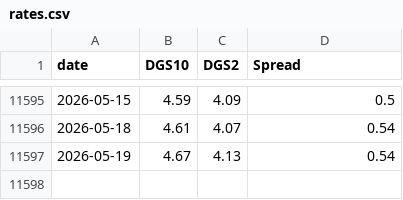
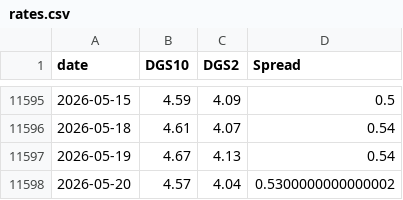
Before and after one commit to BamHIHedgeFundCEO/bamhi-web-reflex, a CSV file: data/rates.csv, drawn as a sheet; only a part is shown, gaps mark what is left out.

```diff
--- a/data/rates.csv
+++ b/data/rates.csv
@@ -11597 +11597,2 @@ date,DGS10,DGS2,Spread
 2026-05-19,4.67,4.13,0.54
+2026-05-20,4.57,4.04,0.5300000000000002
```
Also changed, not shown: data/breadth.csv, data/world_sectors.csv, 1 other file.
